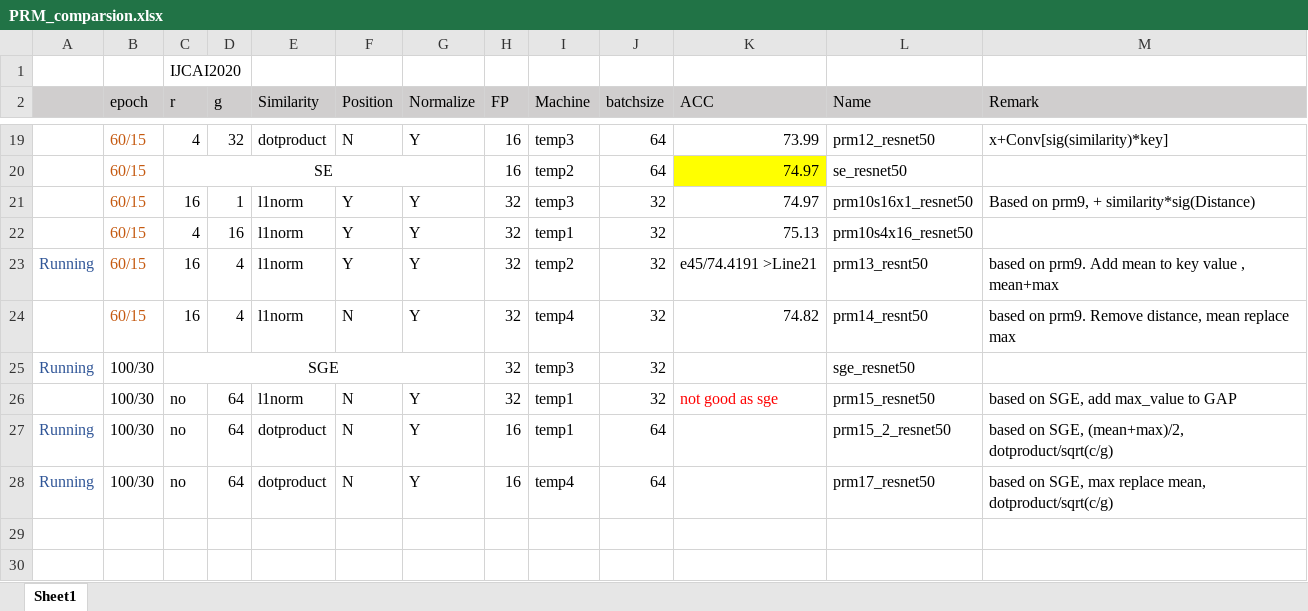
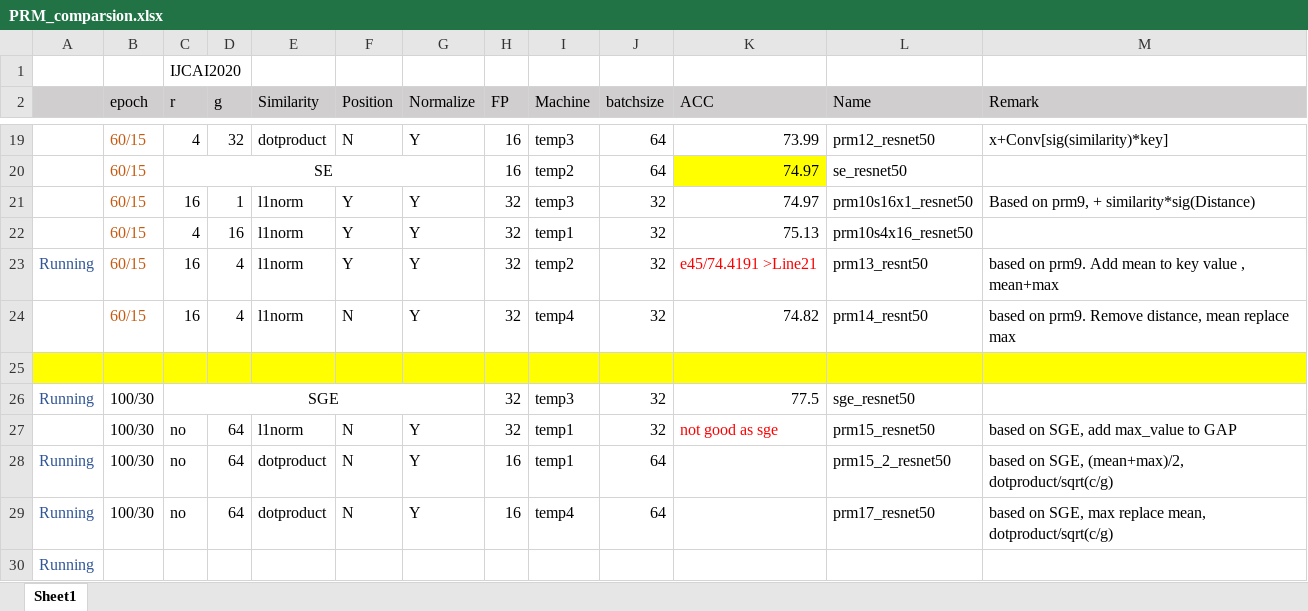
Before and after one commit to ma-xu/NANet, an Excel workbook: develop/PRM_comparsion.xlsx, sheet Sheet1, drawn as a sheet; only a part is shown, gaps mark what is left out; values as stored, in another font and other column widths than the file's, no borders; addresses are those after the commit; the diff names each change by its address in the sheet, - before the commit and + after, or states it on an @@ line.

```diff
--- a/develop/PRM_comparsion.xlsx (sheet Sheet1)
+++ b/develop/PRM_comparsion.xlsx (sheet Sheet1)
-K23 text colour: black
+K23 text colour: #FF0000
+row 25: (empty)
-K26 (ACC): (empty)
+K26 (ACC): 77.5
+row 30: Running
```
Also changed, not shown: 3 other files.
